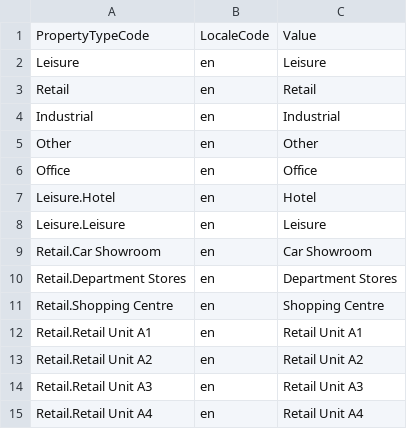
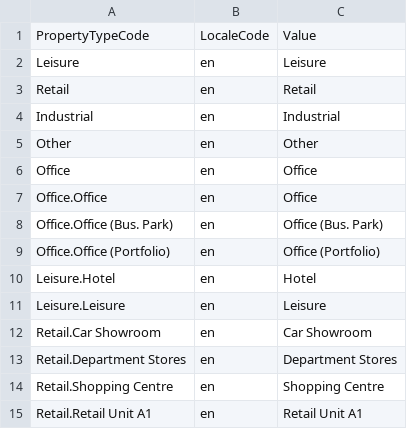
Before and after one commit to rmaziarka/MediatR.Examples, a CSV file: src/KnightFrank.Antares.Database/Scripts/Data/Configuration/propertytypelocalised.csv, drawn as a sheet; only a part is shown; the shorter side is filled out with more unchanged rows.

```diff
--- a/src/KnightFrank.Antares.Database/Scripts/Data/Configuration/propertytypelocalised.csv
+++ b/src/KnightFrank.Antares.Database/Scripts/Data/Configuration/propertytypelocalised.csv
@@ -6,2 +6,5 @@ Other;en;Other
 Office;en;Office
+Office.Office;en;Office
+Office.Office (Bus. Park);en;Office (Bus. Park)
+Office.Office (Portfolio);en;Office (Portfolio)
 Leisure.Hotel;en;Hotel
```
Also changed, not shown: src/KnightFrank.Antares.Database/Scripts/Data/Configuration/activityTypedefinition.csv, src/KnightFrank.Antares.Database/Scripts/Data/Configuration/propertytypedefinition.csv.
